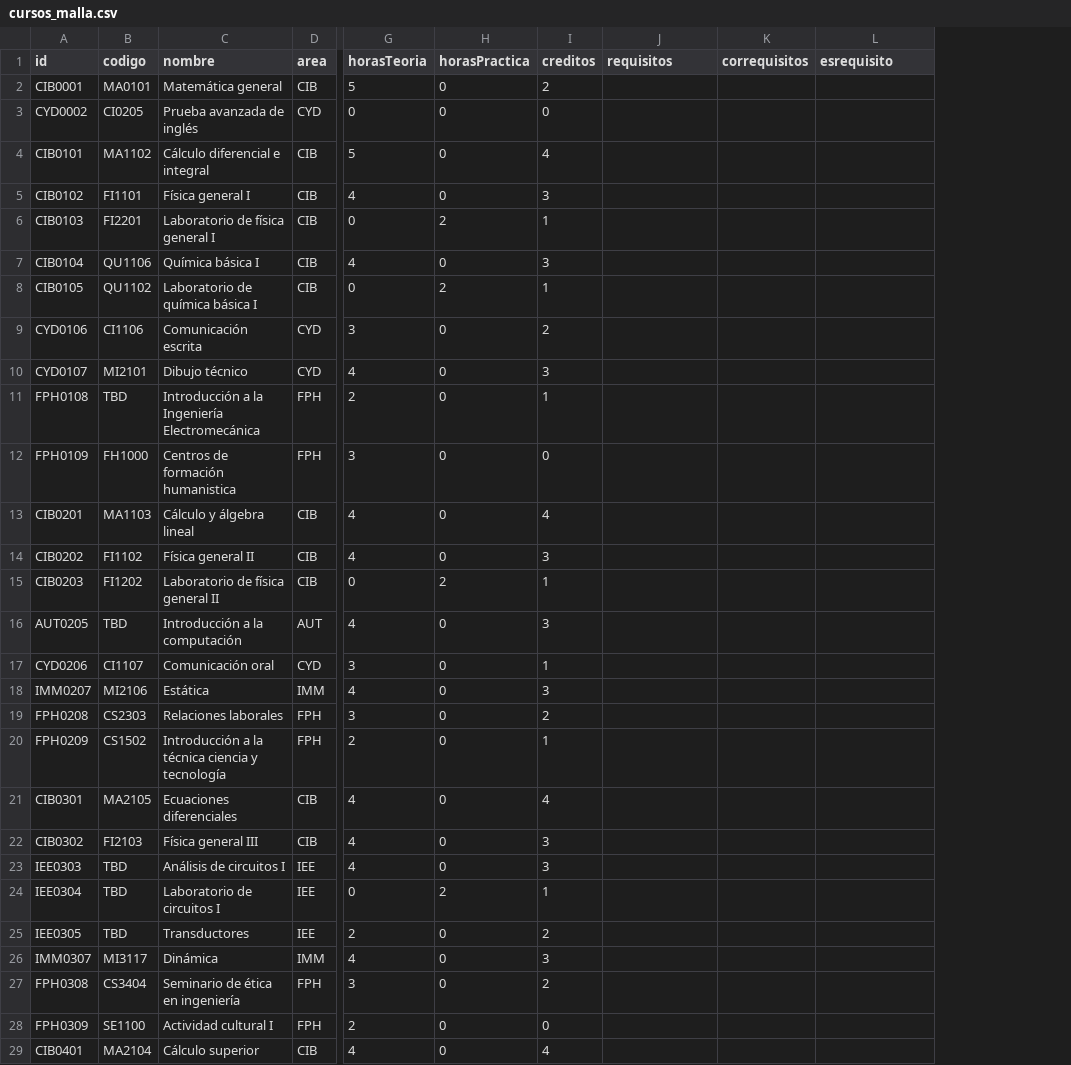
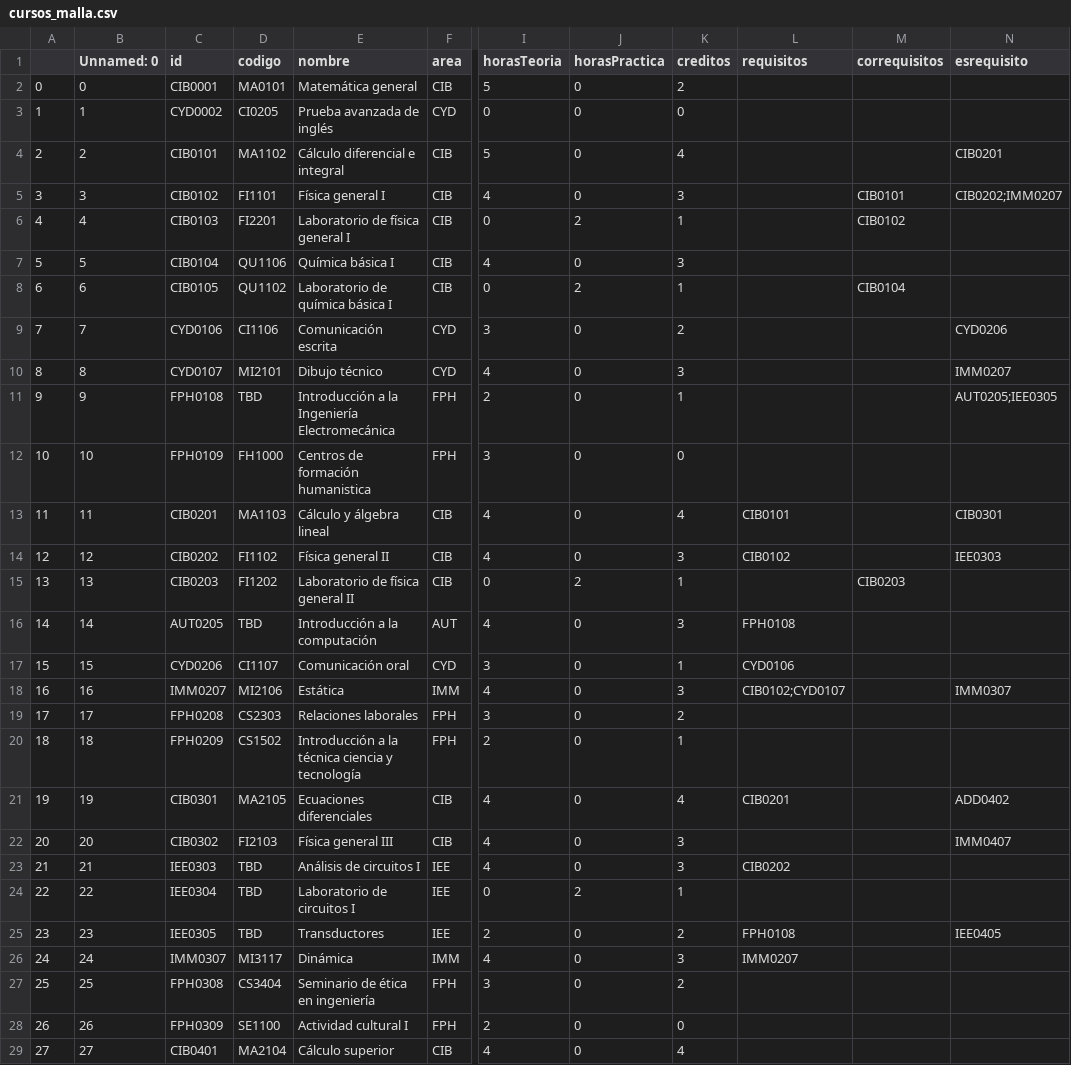
Before and after one commit to EIEM-TEC/CLIE, a CSV file: cursos/cursos_malla.csv, drawn as a sheet; only a part is shown, gaps mark what is left out; addresses are those after the commit; the diff covers the shown part only; the diff names each change by its address in the sheet, - before the commit and + after, or states it on an @@ line.

Commit message:
pruebas iniciales con requisitos

```diff
--- a/cursos/cursos_malla.csv
+++ b/cursos/cursos_malla.csv
+column A, rows 2-29: 0 | 1 | 2 | 3 | 4 | 5 | 6 | 7 | 8 | 9 | 10 | 11 | 12 | 13 | 14 | 15 | 16 | 17 | 18 | 19 | 20 | 21 | 22 | 23 | 24 | 25 | 26 | 27
+column B (Unnamed: 0), rows 2-29: 0 | 1 | 2 | 3 | 4 | 5 | 6 | 7 | 8 | 9 | 10 | 11 | 12 | 13 | 14 | 15 | 16 | 17 | 18 | 19 | 20 | 21 | 22 | 23 | 24 | 25 | 26 | 27
-N4 (esrequisito): (empty)
+N4 (esrequisito): CIB0201
-M5 (correquisitos): (empty)
+M5 (correquisitos): CIB0101
-N5 (esrequisito): (empty)
+N5 (esrequisito): CIB0202;IMM0207
-M6 (correquisitos): (empty)
+M6 (correquisitos): CIB0102
-M8 (correquisitos): (empty)
+M8 (correquisitos): CIB0104
-N9 (esrequisito): (empty)
+N9 (esrequisito): CYD0206
-N10 (esrequisito): (empty)
+N10 (esrequisito): IMM0207
-N11 (esrequisito): (empty)
+N11 (esrequisito): AUT0205;IEE0305
-L13 (requisitos): (empty)
+L13 (requisitos): CIB0101
-N13 (esrequisito): (empty)
+N13 (esrequisito): CIB0301
-L14 (requisitos): (empty)
+L14 (requisitos): CIB0102
-N14 (esrequisito): (empty)
+N14 (esrequisito): IEE0303
-M15 (correquisitos): (empty)
+M15 (correquisitos): CIB0203
-L16 (requisitos): (empty)
+L16 (requisitos): FPH0108
-L17 (requisitos): (empty)
+L17 (requisitos): CYD0106
-L18 (requisitos): (empty)
+L18 (requisitos): CIB0102;CYD0107
-N18 (esrequisito): (empty)
+N18 (esrequisito): IMM0307
-L21 (requisitos): (empty)
+L21 (requisitos): CIB0201
-N21 (esrequisito): (empty)
+N21 (esrequisito): ADD0402
-N22 (esrequisito): (empty)
+N22 (esrequisito): IMM0407
-L23 (requisitos): (empty)
+L23 (requisitos): CIB0202
-L25 (requisitos): (empty)
+L25 (requisitos): FPH0108
-N25 (esrequisito): (empty)
+N25 (esrequisito): IEE0405
-L26 (requisitos): (empty)
+L26 (requisitos): IMM0207
```
Also changed, not shown: 5 edited cells elsewhere in this file, 20 other files.
